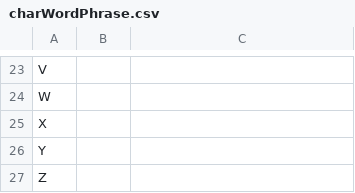
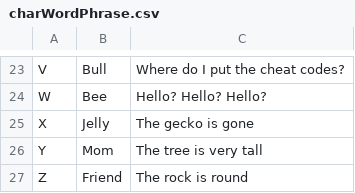
Before and after one commit to maxtrap/master-project-team-4, a CSV file: resources/charWordPhrase.csv, drawn as a sheet; only a part is shown, gaps mark what is left out; the diff covers the shown part only; the diff names each change by its address in the sheet, - before the commit and + after, or states it on an @@ line.

```diff
--- a/resources/charWordPhrase.csv
+++ b/resources/charWordPhrase.csv
-B23: (empty)
+B23: Bull
-C23: (empty)
+C23: Where do I put the cheat codes?
-B24: (empty)
+B24: Bee
-C24: (empty)
+C24: Hello? Hello? Hello?
-B25: (empty)
+B25: Jelly
-C25: (empty)
+C25: The gecko is gone
-B26: (empty)
+B26: Mom
-C26: (empty)
+C26: The tree is very tall
-B27: (empty)
+B27: Friend
-C27: (empty)
+C27: The rock is round
```
Also changed, not shown: 32 edited cells elsewhere in this file, 7 other files.
